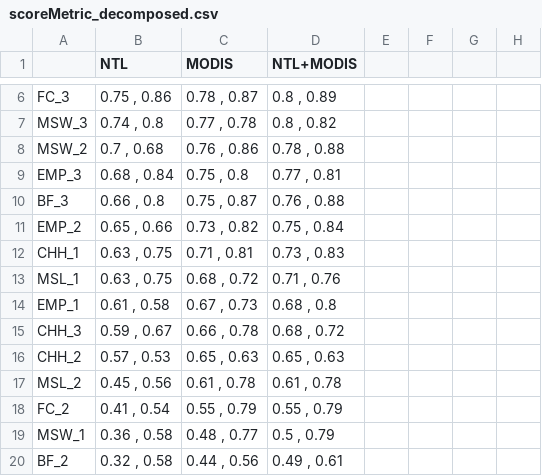
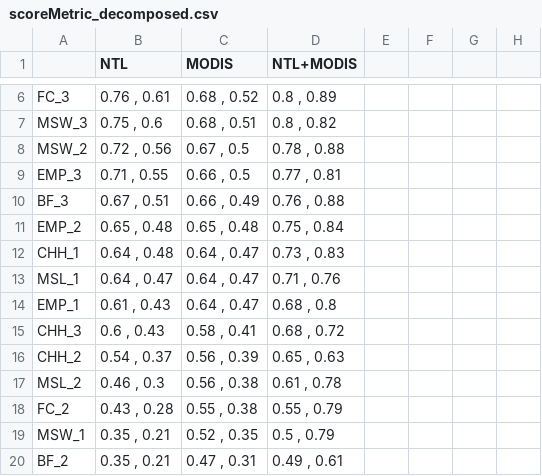
Before and after one commit to agdeva8/satellite_data, a CSV file: dist_finshed_code/scoreMetric_decomposed.csv, drawn as a sheet; only a part is shown, gaps mark what is left out; the diff covers the shown part only; the diff names each change by its address in the sheet, - before the commit and + after, or states it on an @@ line.

```diff
--- a/dist_finshed_code/scoreMetric_decomposed.csv
+++ b/dist_finshed_code/scoreMetric_decomposed.csv
-B6 (NTL): 0.75 , 0.86
+B6 (NTL): 0.76 , 0.61
-C6 (MODIS): 0.78 , 0.87
+C6 (MODIS): 0.68 , 0.52
-B7 (NTL): 0.74 , 0.8
+B7 (NTL): 0.75 , 0.6
-C7 (MODIS): 0.77 , 0.78
+C7 (MODIS): 0.68 , 0.51
-B8 (NTL): 0.7 , 0.68
+B8 (NTL): 0.72 , 0.56
-C8 (MODIS): 0.76 , 0.86
+C8 (MODIS): 0.67 , 0.5
-B9 (NTL): 0.68 , 0.84
+B9 (NTL): 0.71 , 0.55
-C9 (MODIS): 0.75 , 0.8
+C9 (MODIS): 0.66 , 0.5
-B10 (NTL): 0.66 , 0.8
+B10 (NTL): 0.67 , 0.51
-C10 (MODIS): 0.75 , 0.87
+C10 (MODIS): 0.66 , 0.49
-B11 (NTL): 0.65 , 0.66
+B11 (NTL): 0.65 , 0.48
-C11 (MODIS): 0.73 , 0.82
+C11 (MODIS): 0.65 , 0.48
-B12 (NTL): 0.63 , 0.75
+B12 (NTL): 0.64 , 0.48
-C12 (MODIS): 0.71 , 0.81
+C12 (MODIS): 0.64 , 0.47
-B13 (NTL): 0.63 , 0.75
+B13 (NTL): 0.64 , 0.47
-C13 (MODIS): 0.68 , 0.72
+C13 (MODIS): 0.64 , 0.47
-B14 (NTL): 0.61 , 0.58
+B14 (NTL): 0.61 , 0.43
-C14 (MODIS): 0.67 , 0.73
+C14 (MODIS): 0.64 , 0.47
-B15 (NTL): 0.59 , 0.67
+B15 (NTL): 0.6 , 0.43
-C15 (MODIS): 0.66 , 0.78
+C15 (MODIS): 0.58 , 0.41
-B16 (NTL): 0.57 , 0.53
+B16 (NTL): 0.54 , 0.37
-C16 (MODIS): 0.65 , 0.63
+C16 (MODIS): 0.56 , 0.39
-B17 (NTL): 0.45 , 0.56
+B17 (NTL): 0.46 , 0.3
-C17 (MODIS): 0.61 , 0.78
+C17 (MODIS): 0.56 , 0.38
-B18 (NTL): 0.41 , 0.54
+B18 (NTL): 0.43 , 0.28
-C18 (MODIS): 0.55 , 0.79
+C18 (MODIS): 0.55 , 0.38
-B19 (NTL): 0.36 , 0.58
+B19 (NTL): 0.35 , 0.21
-C19 (MODIS): 0.48 , 0.77
+C19 (MODIS): 0.52 , 0.35
-B20 (NTL): 0.32 , 0.58
+B20 (NTL): 0.35 , 0.21
-C20 (MODIS): 0.44 , 0.56
+C20 (MODIS): 0.47 , 0.31
```
Also changed, not shown: 44 edited cells elsewhere in this file.
